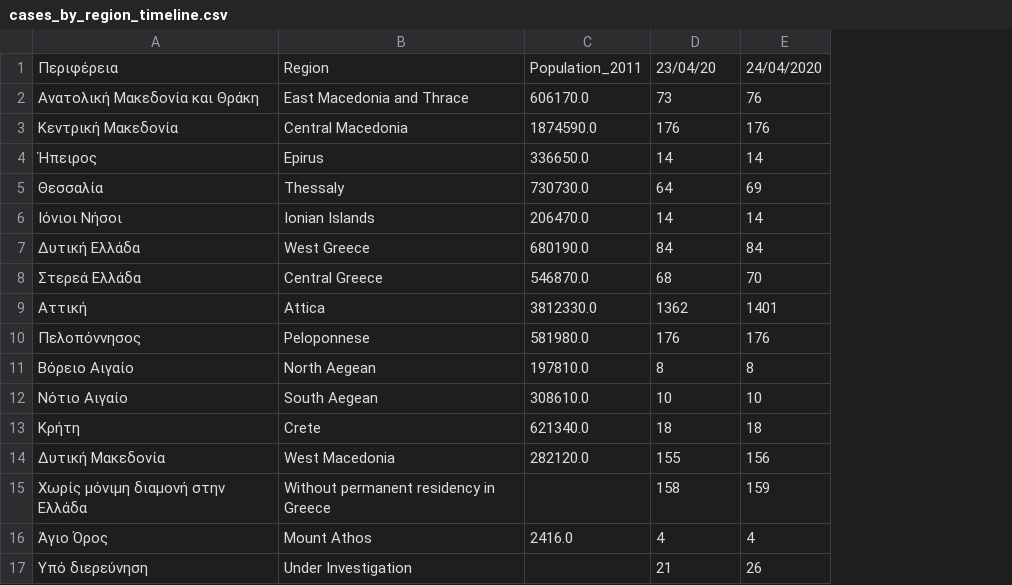
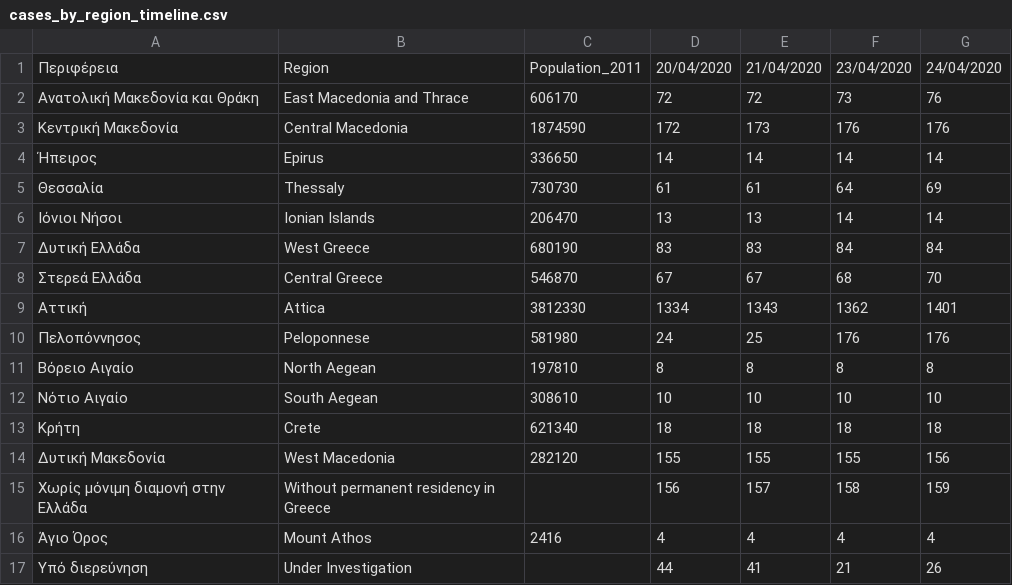
Before and after one commit to Covid-19-Response-Greece/covid19-data-greece, a CSV file: data/greece/isMOOD/cases_by_region_timeline.csv, drawn as a sheet; removed rows and columns are numbered as before the commit, all else as after; the diff names each change by its address in the sheet, - before the commit and + after, or states it on an @@ line.

Commit message:
Update cases_by_region_timeline.csv

```diff
--- a/data/greece/isMOOD/cases_by_region_timeline.csv
+++ b/data/greece/isMOOD/cases_by_region_timeline.csv
-column C, rows 1-16: Population_2011 | 606170.0 | 1874590.0 | 336650.0 | 730730.0 | 206470.0 | 680190.0 | 546870.0 | 3812330.0 | 581980.0 | 197810.0 | 308610.0 | 621340.0 | 282120.0 |  | 2416.0
+column C, rows 1-16: Population_2011 | 606170 | 1874590 | 336650 | 730730 | 206470 | 680190 | 546870 | 3812330 | 581980 | 197810 | 308610 | 621340 | 282120 |  | 2416
+column D, rows 1-17: 20/04/2020 | 72 | 172 | 14 | 61 | 13 | 83 | 67 | 1334 | 24 | 8 | 10 | 18 | 155 | 156 | 4 | 44
+column E, rows 1-17: 21/04/2020 | 72 | 173 | 14 | 61 | 13 | 83 | 67 | 1343 | 25 | 8 | 10 | 18 | 155 | 157 | 4 | 41
-F1: 23/04/20
+F1: 23/04/2020
```
